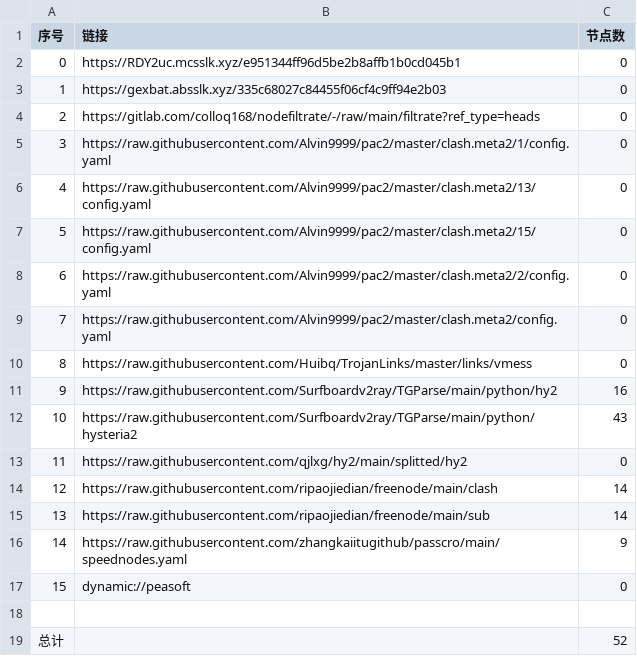
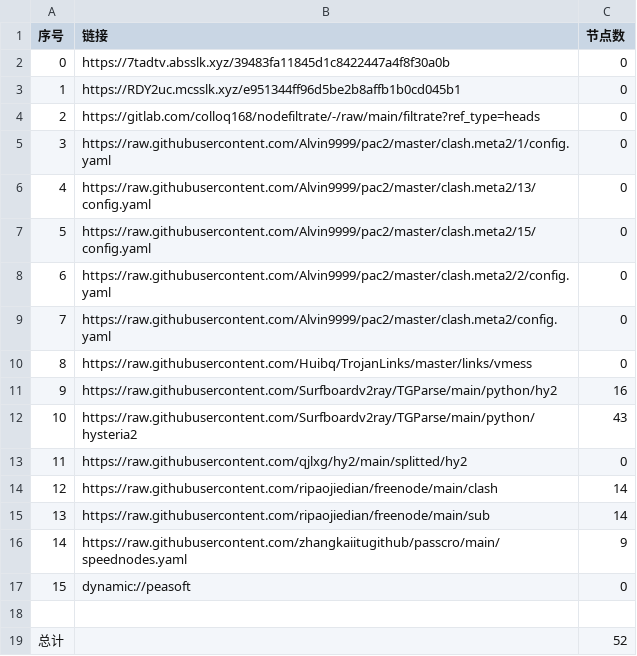
Before and after one commit to xiao33521/AutoMergePublicNodes33521, a CSV file: list_result.csv, drawn as a sheet.

```diff
--- a/list_result.csv
+++ b/list_result.csv
@@ -1,4 +1,4 @@
 序号,链接,节点数
-0,https://RDY2uc.mcsslk.xyz/e951344ff96d5be2b8affb1b0cd045b1,0
-1,https://gexbat.absslk.xyz/335c68027c84455f06cf4c9ff94e2b03,0
+0,https://7tadtv.absslk.xyz/39483fa11845d1c8422447a4f8f30a0b,0
+1,https://RDY2uc.mcsslk.xyz/e951344ff96d5be2b8affb1b0cd045b1,0
 2,https://gitlab.com/colloq168/nodefiltrate/-/raw/main/filtrate?ref_type=heads,0
```
Also changed, not shown: 3 other files.
